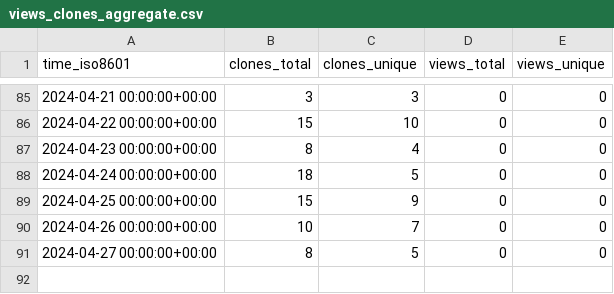
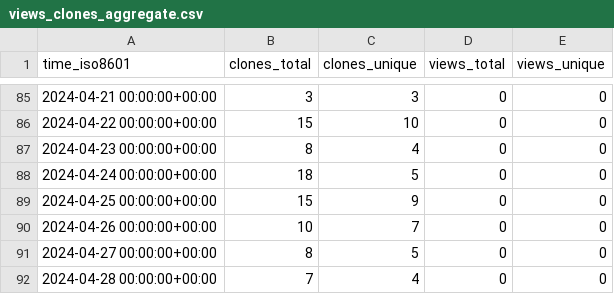
Before and after one commit to stablecaps/stablecaps-pycookiecutter-template, a CSV file: stablecaps/stablecaps-pycookiecutter-template/ghrs-data/views_clones_aggregate.csv, drawn as a sheet; only a part is shown, gaps mark what is left out; the diff names each change by its address in the sheet, - before the commit and + after, or states it on an @@ line.

```diff
--- a/stablecaps/stablecaps-pycookiecutter-template/ghrs-data/views_clones_aggregate.csv
+++ b/stablecaps/stablecaps-pycookiecutter-template/ghrs-data/views_clones_aggregate.csv
+row 92: 2024-04-28 00:00:00+00:00 | 7 | 4 | 0 | 0
```
Also changed, not shown: 1 other file.
